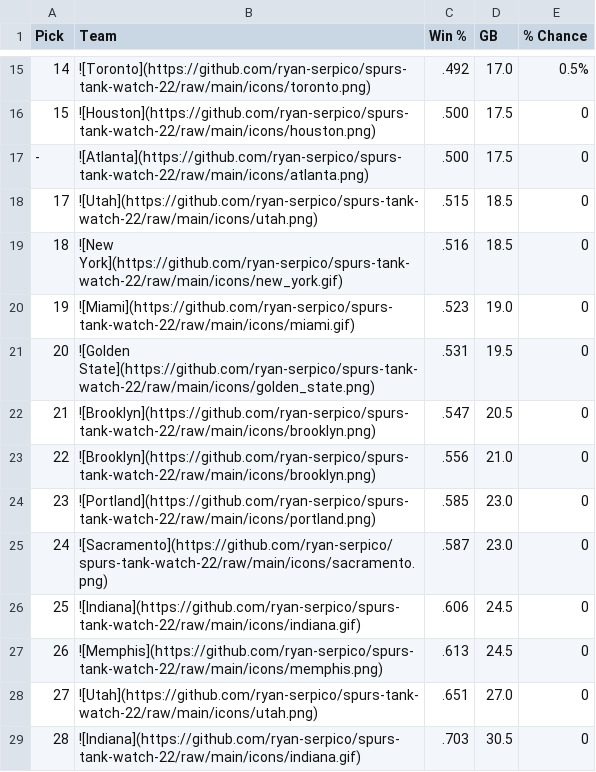
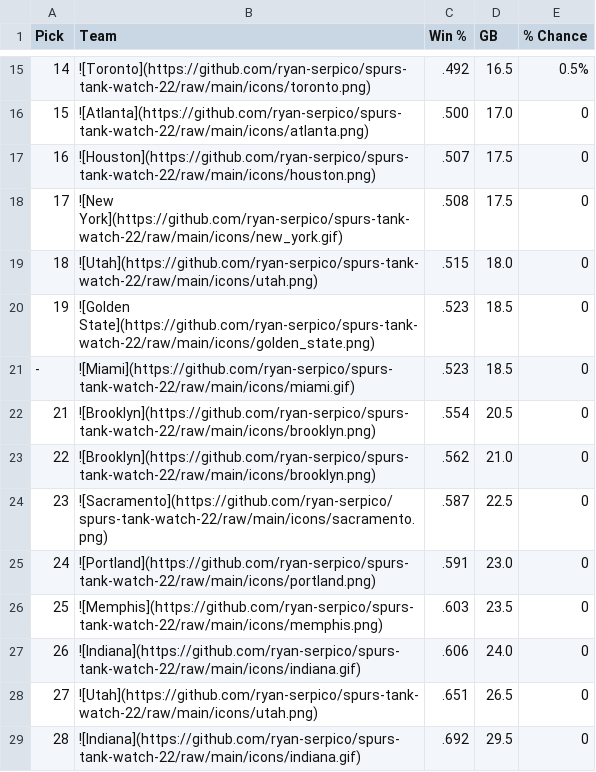
Before and after one commit to ryan-serpico/spurs-tank-watch-22, a CSV file: output/standings.csv, drawn as a sheet; only a part is shown, gaps mark what is left out; the diff covers the shown part only.

```diff
--- a/output/standings.csv
+++ b/output/standings.csv
@@ -15,15 +15,15 @@ Pick,Team,Win %,GB,% Chance
-14,![Toronto](https://github.com/ryan-serpico/spurs-tank-watch-22/raw/main/icons/toronto.png),.492,17.0,0.5%
-15,![Houston](https://github.com/ryan-serpico/spurs-tank-watch-22/raw/main/icons/houston.png),.500,17.5,0
--,![Atlanta](https://github.com/ryan-serpico/spurs-tank-watch-22/raw/main/icons/atlanta.png),.500,17.5,0
-17,![Utah](https://github.com/ryan-serpico/spurs-tank-watch-22/raw/main/icons/utah.png),.515,18.5,0
-18,![New York](https://github.com/ryan-serpico/spurs-tank-watch-22/raw/main/icons/new_york.gif),.516,18.5,0
-19,![Miami](https://github.com/ryan-serpico/spurs-tank-watch-22/raw/main/icons/miami.gif),.523,19.0,0
-20,![Golden State](https://github.com/ryan-serpico/spurs-tank-watch-22/raw/main/icons/golden_state.png),.531,19.5,0
-21,![Brooklyn](https://github.com/ryan-serpico/spurs-tank-watch-22/raw/main/icons/brooklyn.png),.547,20.5,0
-22,![Brooklyn](https://github.com/ryan-serpico/spurs-tank-watch-22/raw/main/icons/brooklyn.png),.556,21.0,0
-23,![Portland](https://github.com/ryan-serpico/spurs-tank-watch-22/raw/main/icons/portland.png),.585,23.0,0
-24,![Sacramento](https://github.com/ryan-serpico/spurs-tank-watch-22/raw/main/icons/sacramento.png),.587,23.0,0
-25,![Indiana](https://github.com/ryan-serpico/spurs-tank-watch-22/raw/main/icons/indiana.gif),.606,24.5,0
-26,![Memphis](https://github.com/ryan-serpico/spurs-tank-watch-22/raw/main/icons/memphis.png),.613,24.5,0
-27,![Utah](https://github.com/ryan-serpico/spurs-tank-watch-22/raw/main/icons/utah.png),.651,27.0,0
-28,![Indiana](https://github.com/ryan-serpico/spurs-tank-watch-22/raw/main/icons/indiana.gif),.703,30.5,0
+14,![Toronto](https://github.com/ryan-serpico/spurs-tank-watch-22/raw/main/icons/toronto.png),.492,16.5,0.5%
+15,![Atlanta](https://github.com/ryan-serpico/spurs-tank-watch-22/raw/main/icons/atlanta.png),.500,17.0,0
+16,![Houston](https://github.com/ryan-serpico/spurs-tank-watch-22/raw/main/icons/houston.png),.507,17.5,0
+17,![New York](https://github.com/ryan-serpico/spurs-tank-watch-22/raw/main/icons/new_york.gif),.508,17.5,0
+18,![Utah](https://github.com/ryan-serpico/spurs-tank-watch-22/raw/main/icons/utah.png),.515,18.0,0
+19,![Golden State](https://github.com/ryan-serpico/spurs-tank-watch-22/raw/main/icons/golden_state.png),.523,18.5,0
+-,![Miami](https://github.com/ryan-serpico/spurs-tank-watch-22/raw/main/icons/miami.gif),.523,18.5,0
+21,![Brooklyn](https://github.com/ryan-serpico/spurs-tank-watch-22/raw/main/icons/brooklyn.png),.554,20.5,0
+22,![Brooklyn](https://github.com/ryan-serpico/spurs-tank-watch-22/raw/main/icons/brooklyn.png),.562,21.0,0
+23,![Sacramento](https://github.com/ryan-serpico/spurs-tank-watch-22/raw/main/icons/sacramento.png),.587,22.5,0
+24,![Portland](https://github.com/ryan-serpico/spurs-tank-watch-22/raw/main/icons/portland.png),.591,23.0,0
+25,![Memphis](https://github.com/ryan-serpico/spurs-tank-watch-22/raw/main/icons/memphis.png),.603,23.5,0
+26,![Indiana](https://github.com/ryan-serpico/spurs-tank-watch-22/raw/main/icons/indiana.gif),.606,24.0,0
+27,![Utah](https://github.com/ryan-serpico/spurs-tank-watch-22/raw/main/icons/utah.png),.651,26.5,0
+28,![Indiana](https://github.com/ryan-serpico/spurs-tank-watch-22/raw/main/icons/indiana.gif),.692,29.5,0
```
Also changed, not shown: 3 added rows, 3 removed rows and 30 edited cells elsewhere in this file, 2 other files.
